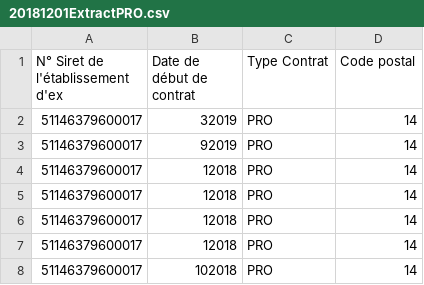
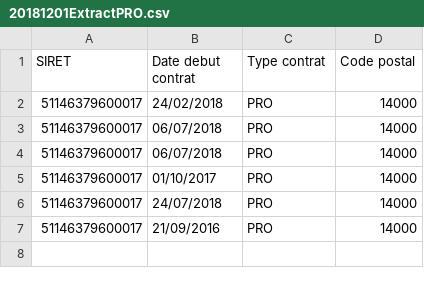
Before and after one commit to StartupsPoleEmploi/labonneboite, a CSV file: labonneboite/importer/data/20181201ExtractPRO.csv, drawn as a sheet.

```diff
--- a/labonneboite/importer/data/20181201ExtractPRO.csv
+++ b/labonneboite/importer/data/20181201ExtractPRO.csv
@@ -1,8 +1,7 @@
-N° Siret de l'établissement d'ex;Date de début de contrat;Type Contrat;Code postal
-51146379600017;32019;PRO;14
-51146379600017;92019;PRO;14
-51146379600017;12018;PRO;14
-51146379600017;12018;PRO;14
-51146379600017;12018;PRO;14
-51146379600017;12018;PRO;14
-51146379600017;102018;PRO;14
+SIRET;Date debut contrat;Type contrat;Code postal
+51146379600017;24/02/2018;PRO;14000
+51146379600017;06/07/2018;PRO;14000
+51146379600017;06/07/2018;PRO;14000
+51146379600017;01/10/2017;PRO;14000
+51146379600017;24/07/2018;PRO;14000
+51146379600017;21/09/2016;PRO;14000
```
Also changed, not shown: labonneboite/importer/data/20181201ExtractAPP.csv, 2 other files.
